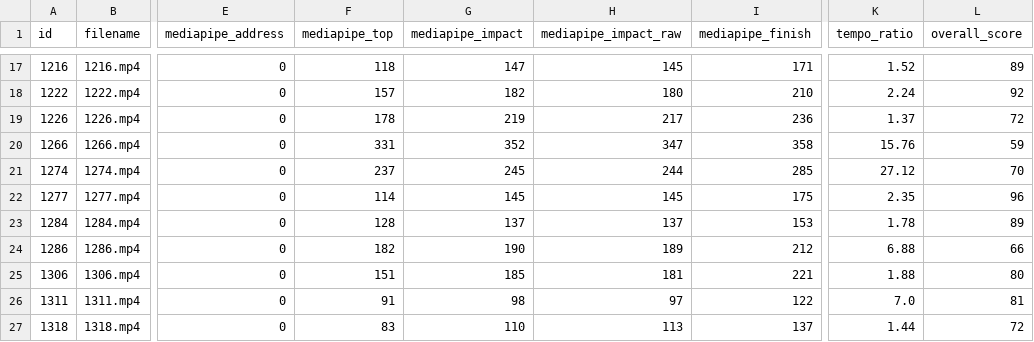
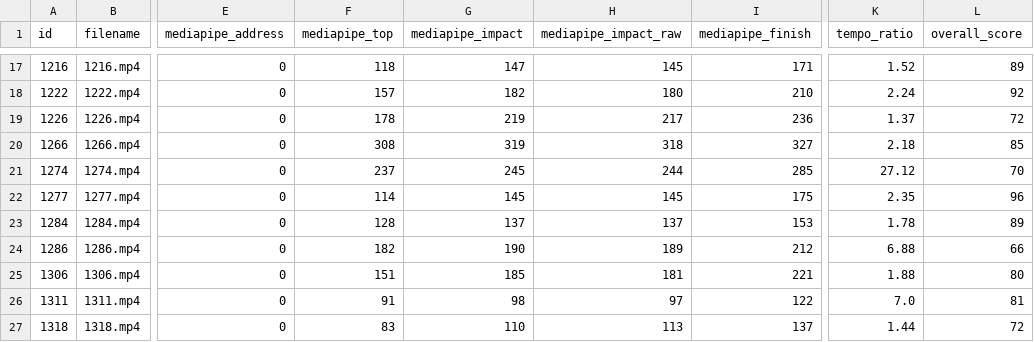
Before and after one commit to Maximus9986/Swing-motion-Analysis, a CSV file: src/mediapipe_yolo_predictions.csv, drawn as a sheet; only a part is shown, gaps mark what is left out; the diff names each change by its address in the sheet, - before the commit and + after, or states it on an @@ line.

```diff
--- a/src/mediapipe_yolo_predictions.csv
+++ b/src/mediapipe_yolo_predictions.csv
-F20 (mediapipe_top): 331
+F20 (mediapipe_top): 308
-G20 (mediapipe_impact): 352
+G20 (mediapipe_impact): 319
-H20 (mediapipe_impact_raw): 347
+H20 (mediapipe_impact_raw): 318
-I20 (mediapipe_finish): 358
+I20 (mediapipe_finish): 327
-K20 (tempo_ratio): 15.76
+K20 (tempo_ratio): 2.18
-L20 (overall_score): 59
+L20 (overall_score): 85
```
Also changed, not shown: src/impact_comparison.csv, 1 other file.
